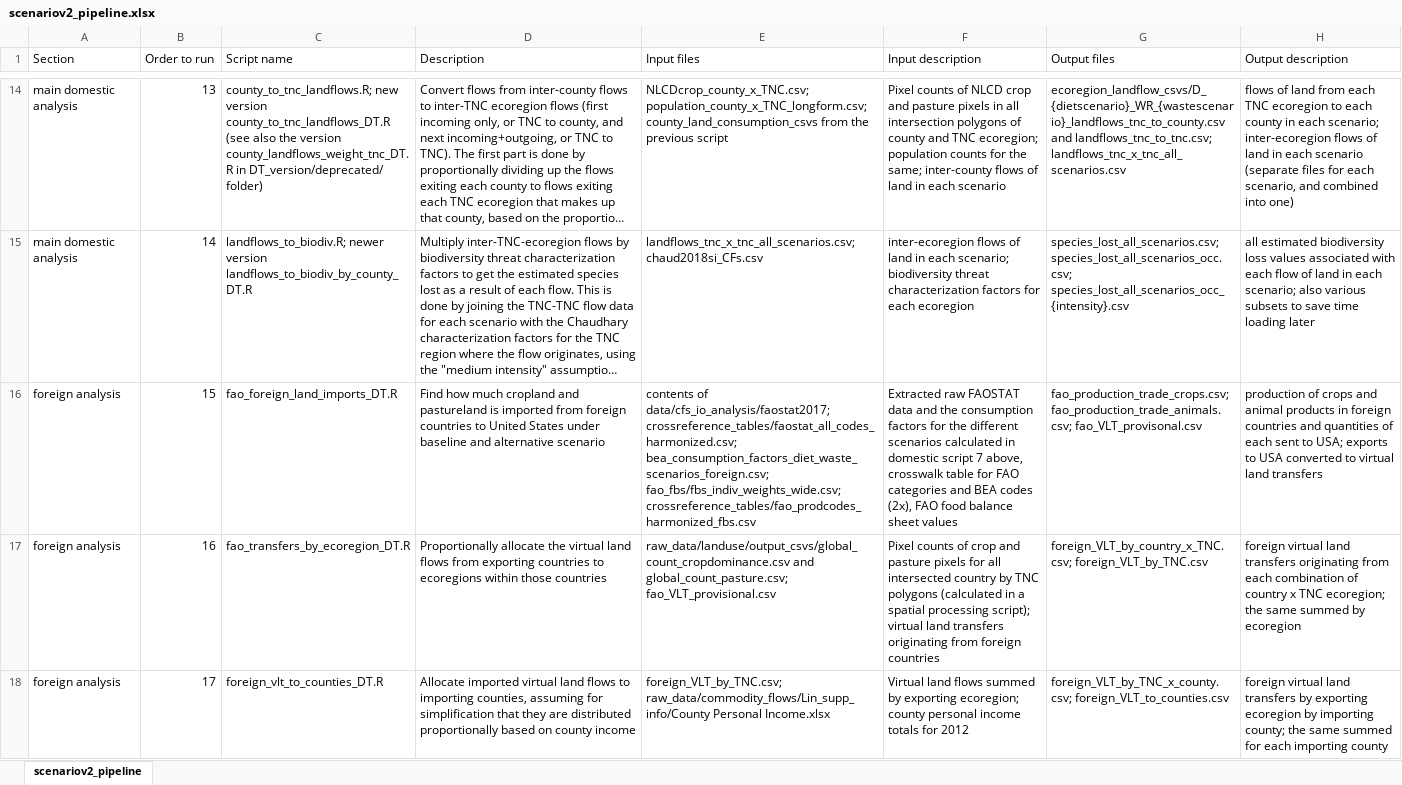
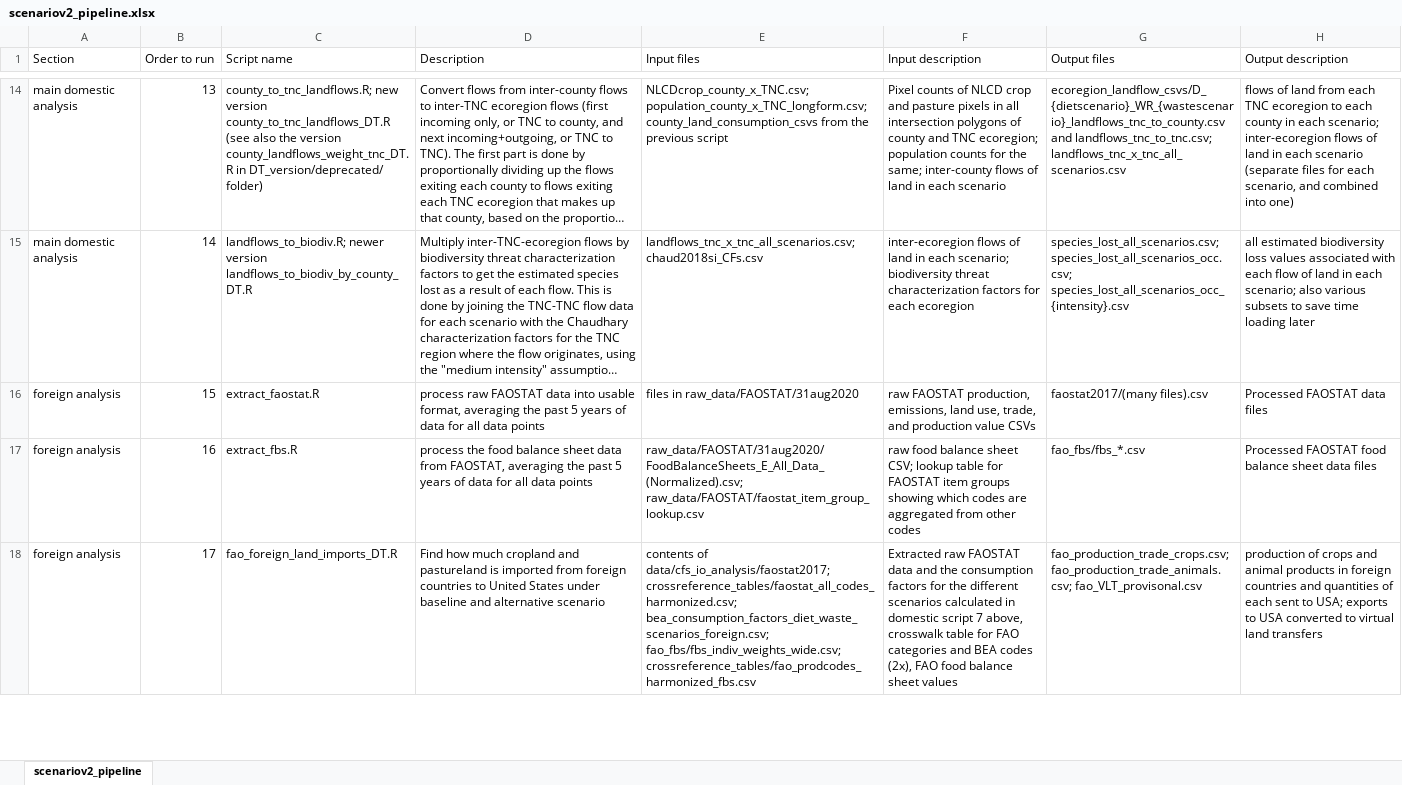
Before and after one commit to qdread/virtualland, an Excel workbook: scenario_analysis_v2/scenariov2_pipeline.xlsx, sheet scenariov2_pipeline, drawn as a sheet; only a part is shown, gaps mark what is left out; long unchanged cells end in …; values as stored, in another font and other column widths than the file's, no borders; the diff covers the shown part only; the diff names each change by its address in the sheet, - before the commit and + after, or states it on an @@ line.

Commit message:
move faostat extraction files to workflow v2

```diff
--- a/scenario_analysis_v2/scenariov2_pipeline.xlsx (sheet scenariov2_pipeline)
+++ b/scenario_analysis_v2/scenariov2_pipeline.xlsx (sheet scenariov2_pipeline)
-C16 (Script name): fao_foreign_land_imports_DT.R
+C16 (Script name): extract_faostat.R
-D16 (Description): Find how much cropland and pastureland is imported from foreign countries to United States under baseline and alternative scenario
+D16 (Description): process raw FAOSTAT data into usable format, averaging the past 5 years of data for all data points
-E16 (Input files): contents of data/cfs_io_analysis/faostat2017; crossreference_tables/faostat_all_codes_harmonized.csv; bea_consumption_factors_diet_waste_scenarios_foreign.csv; fao_fbs/fbs_indiv_weights_wide.csv; crossreference_tables/fao_prodcodes_harmonized_fbs.csv
+E16 (Input files): files in raw_data/FAOSTAT/31aug2020
-F16 (Input description): Extracted raw FAOSTAT data and the consumption factors for the different scenarios calculated in domestic script 7 above, crosswalk table for FAO categories and BEA codes (2x), FAO food balance sheet values
+F16 (Input description): raw FAOSTAT production, emissions, land use, trade, and production value CSVs
-G16 (Output files): fao_production_trade_crops.csv; fao_production_trade_animals.csv; fao_VLT_provisonal.csv
+G16 (Output files): faostat2017/(many files).csv
-H16 (Output description): production of crops and animal products in foreign countries and quantities of each sent to USA; exports to USA converted to virtual land transfers
+H16 (Output description): Processed FAOSTAT data files
-C17 (Script name): fao_transfers_by_ecoregion_DT.R
+C17 (Script name): extract_fbs.R
-D17 (Description): Proportionally allocate the virtual land flows from exporting countries to ecoregions within those countries
+D17 (Description): process the food balance sheet data from FAOSTAT, averaging the past 5 years of data for all data points
-E17 (Input files): raw_data/landuse/output_csvs/global_count_cropdominance.csv and global_count_pasture.csv; fao_VLT_provisional.csv
+E17 (Input files): raw_data/FAOSTAT/31aug2020/FoodBalanceSheets_E_All_Data_(Normalized).csv; raw_data/FAOSTAT/faostat_item_group_lookup.csv
-F17 (Input description): Pixel counts of crop and pasture pixels for all intersected country by TNC polygons (calculated in a spatial processing script); virtual land transfers originating from foreign countries
+F17 (Input description): raw food balance sheet CSV; lookup table for FAOSTAT item groups showing which codes are aggregated from other codes
-G17 (Output files): foreign_VLT_by_country_x_TNC.csv; foreign_VLT_by_TNC.csv
+G17 (Output files): fao_fbs/fbs_*.csv
-H17 (Output description): foreign virtual land transfers originating from each combination of country x TNC ecoregion; the same summed by ecoregion
+H17 (Output description): Processed FAOSTAT food balance sheet data files
-C18 (Script name): foreign_vlt_to_counties_DT.R
+C18 (Script name): fao_foreign_land_imports_DT.R
-D18 (Description): Allocate imported virtual land flows to importing counties, assuming for simplification that they are distributed proportionally based on county income
+D18 (Description): Find how much cropland and pastureland is imported from foreign countries to United States under baseline and alternative scenario
-E18 (Input files): foreign_VLT_by_TNC.csv; raw_data/commodity_flows/Lin_supp_info/County Personal Income.xlsx
+E18 (Input files): contents of data/cfs_io_analysis/faostat2017; crossreference_tables/faostat_all_codes_harmonized.csv; bea_consumption_factors_diet_waste_scenarios_foreign.csv; fao_fbs/fbs_indiv_weights_wide.csv; crossreference_tables/fao_prodcodes_harmonized_fbs.csv
-F18 (Input description): Virtual land flows summed by exporting ecoregion; county personal income totals for 2012
+F18 (Input description): Extracted raw FAOSTAT data and the consumption factors for the different scenarios calculated in domestic script 7 above, crosswalk table for FAO categories and BEA codes (2x), FAO food balance sheet values
-G18 (Output files): foreign_VLT_by_TNC_x_county.csv; foreign_VLT_to_counties.csv
+G18 (Output files): fao_production_trade_crops.csv; fao_production_trade_animals.csv; fao_VLT_provisonal.csv
-H18 (Output description): foreign virtual land transfers by exporting ecoregion by importing county; the same summed for each importing county
+H18 (Output description): production of crops and animal products in foreign countries and quantities of each sent to USA; exports to USA converted to virtual land transfers
```
Also changed, not shown: 2 added rows and 24 edited cells elsewhere in this sheet, 2 other files.
